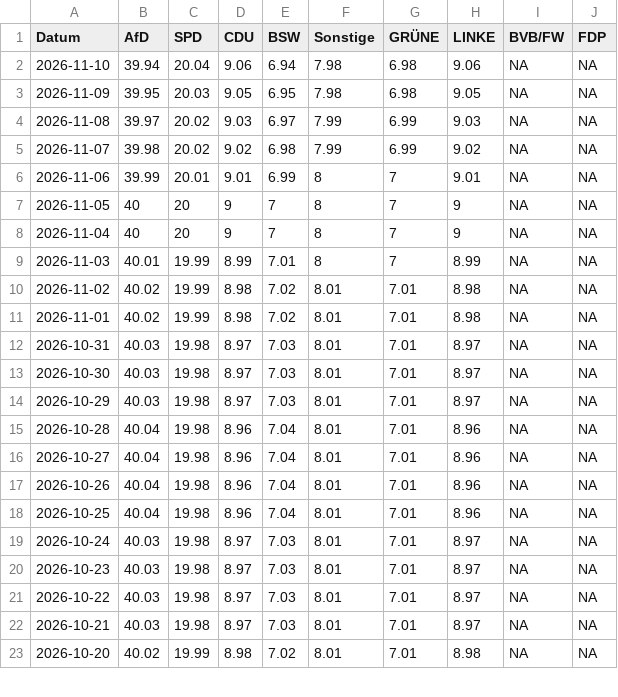
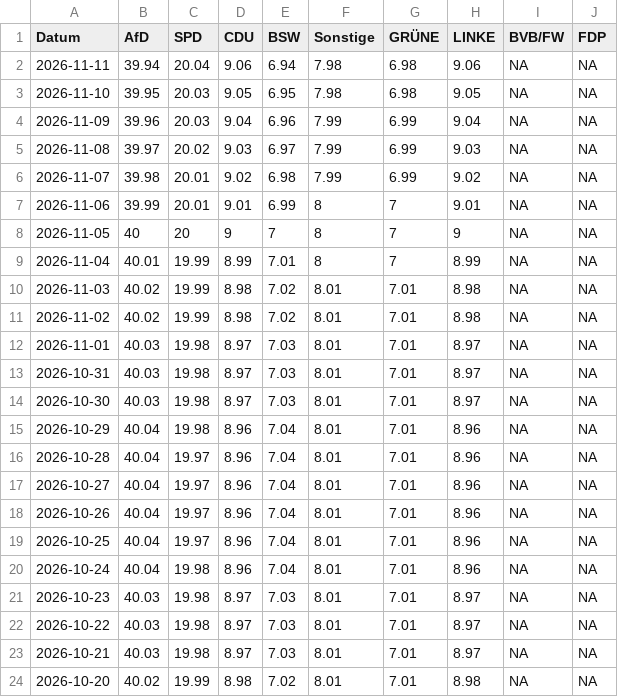
Before and after one commit to Cacauu/2025_ddj_wahlen_data, a CSV file: data/poll_of_polls_BRANDENBURG.csv, drawn as a sheet; only a part is shown; the diff covers the shown part only.

```diff
--- a/data/poll_of_polls_BRANDENBURG.csv
+++ b/data/poll_of_polls_BRANDENBURG.csv
@@ -1,20 +1,21 @@
 Datum,AfD,SPD,CDU,BSW,Sonstige,GRÜNE,LINKE,BVB/FW,FDP
-2026-11-10,39.94,20.04,9.06,6.94,7.98,6.98,9.06,NA,NA
-2026-11-09,39.95,20.03,9.05,6.95,7.98,6.98,9.05,NA,NA
+2026-11-11,39.94,20.04,9.06,6.94,7.98,6.98,9.06,NA,NA
+2026-11-10,39.95,20.03,9.05,6.95,7.98,6.98,9.05,NA,NA
+2026-11-09,39.96,20.03,9.04,6.96,7.99,6.99,9.04,NA,NA
 2026-11-08,39.97,20.02,9.03,6.97,7.99,6.99,9.03,NA,NA
-2026-11-07,39.98,20.02,9.02,6.98,7.99,6.99,9.02,NA,NA
+2026-11-07,39.98,20.01,9.02,6.98,7.99,6.99,9.02,NA,NA
 2026-11-06,39.99,20.01,9.01,6.99,8,7,9.01,NA,NA
 2026-11-05,40,20,9,7,8,7,9,NA,NA
-2026-11-04,40,20,9,7,8,7,9,NA,NA
-2026-11-03,40.01,19.99,8.99,7.01,8,7,8.99,NA,NA
+2026-11-04,40.01,19.99,8.99,7.01,8,7,8.99,NA,NA
+2026-11-03,40.02,19.99,8.98,7.02,8.01,7.01,8.98,NA,NA
 2026-11-02,40.02,19.99,8.98,7.02,8.01,7.01,8.98,NA,NA
-2026-11-01,40.02,19.99,8.98,7.02,8.01,7.01,8.98,NA,NA
+2026-11-01,40.03,19.98,8.97,7.03,8.01,7.01,8.97,NA,NA
 2026-10-31,40.03,19.98,8.97,7.03,8.01,7.01,8.97,NA,NA
 2026-10-30,40.03,19.98,8.97,7.03,8.01,7.01,8.97,NA,NA
-2026-10-29,40.03,19.98,8.97,7.03,8.01,7.01,8.97,NA,NA
-2026-10-28,40.04,19.98,8.96,7.04,8.01,7.01,8.96,NA,NA
-2026-10-27,40.04,19.98,8.96,7.04,8.01,7.01,8.96,NA,NA
-2026-10-26,40.04,19.98,8.96,7.04,8.01,7.01,8.96,NA,NA
-2026-10-25,40.04,19.98,8.96,7.04,8.01,7.01,8.96,NA,NA
-2026-10-24,40.03,19.98,8.97,7.03,8.01,7.01,8.97,NA,NA
+2026-10-29,40.04,19.98,8.96,7.04,8.01,7.01,8.96,NA,NA
+2026-10-28,40.04,19.97,8.96,7.04,8.01,7.01,8.96,NA,NA
+2026-10-27,40.04,19.97,8.96,7.04,8.01,7.01,8.96,NA,NA
+2026-10-26,40.04,19.97,8.96,7.04,8.01,7.01,8.96,NA,NA
+2026-10-25,40.04,19.97,8.96,7.04,8.01,7.01,8.96,NA,NA
+2026-10-24,40.04,19.98,8.96,7.04,8.01,7.01,8.96,NA,NA
 2026-10-23,40.03,19.98,8.97,7.03,8.01,7.01,8.97,NA,NA
```
Also changed, not shown: 22 edited cells elsewhere in this file, data/poll_of_polls_BADEN_WURTTEMBERG.csv, data/poll_of_polls_BAYERN.csv, 4 other files.
